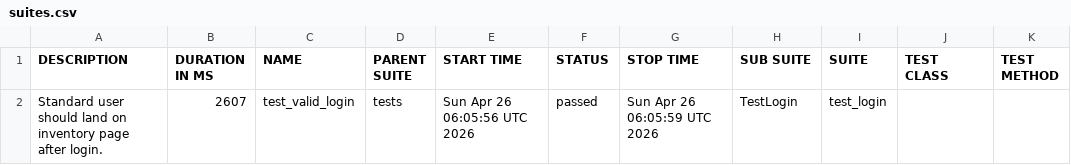
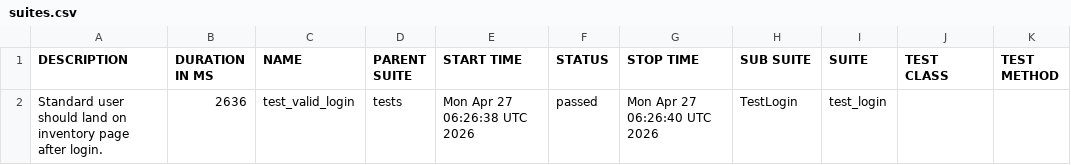
Before and after one commit to SivaReddy184/Playwright-Pytest-AI-driven-framework, a CSV file: data/suites.csv, drawn as a sheet.

```diff
--- a/data/suites.csv
+++ b/data/suites.csv
@@ -1,2 +1,2 @@
 "DESCRIPTION","DURATION IN MS","NAME","PARENT SUITE","START TIME","STATUS","STOP TIME","SUB SUITE","SUITE","TEST CLASS","TEST METHOD"
-"Standard user should land on inventory page after login.","2607","test_valid_login","tests","Sun Apr 26 06:05:56 UTC 2026","passed","Sun Apr 26 06:05:59 UTC 2026","TestLogin","test_login","",""
+"Standard user should land on inventory page after login.","2636","test_valid_login","tests","Mon Apr 27 06:26:38 UTC 2026","passed","Mon Apr 27 06:26:40 UTC 2026","TestLogin","test_login","",""
```
Also changed, not shown: 20 other files.
